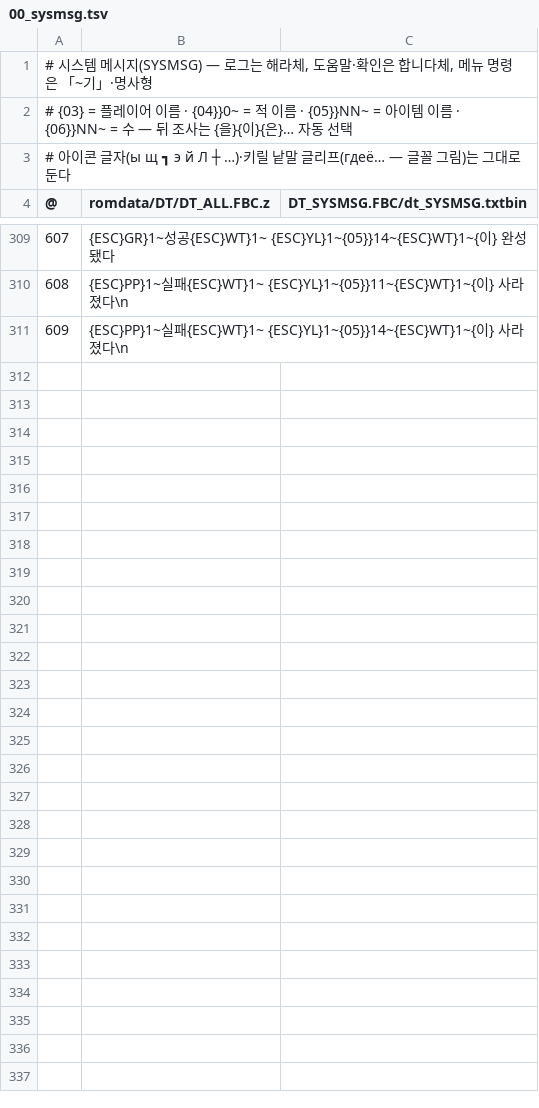
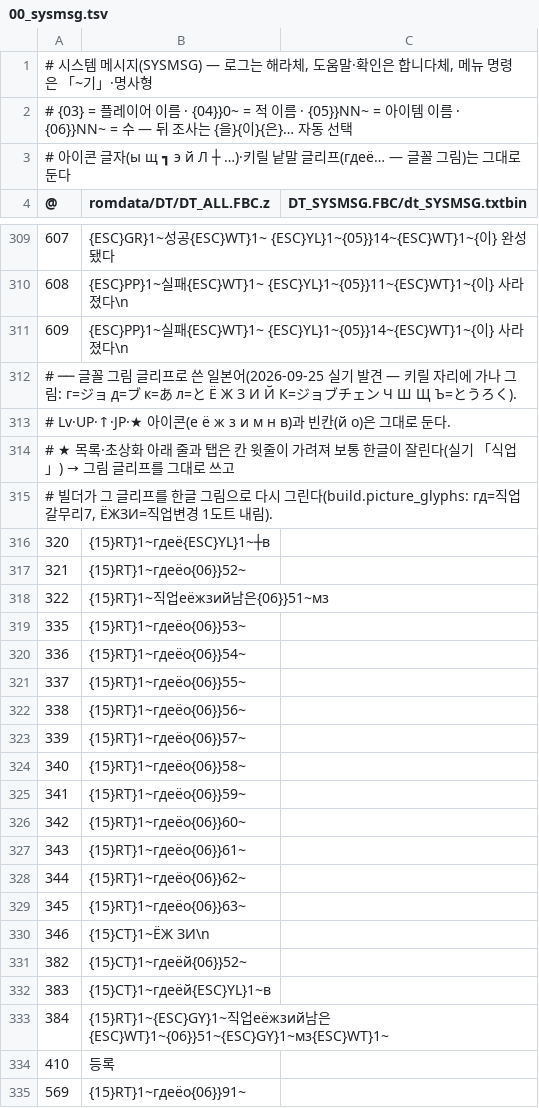
Before and after one commit to hospi0/chocods-kr-patch, a TSV file: chocods-kr-patch/work/ko/00_sysmsg.tsv, drawn as a sheet; only a part is shown, gaps mark what is left out.

```diff
--- a/chocods-kr-patch/work/ko/00_sysmsg.tsv
+++ b/chocods-kr-patch/work/ko/00_sysmsg.tsv
@@ -311 +311,25 @@
 609	{ESC}PP}1~실패{ESC}WT}1~ {ESC}YL}1~{05}}14~{ESC}WT}1~{이} 사라졌다\n
+# ── 글꼴 그림 글리프로 쓴 일본어(2026-09-25 실기 발견 — 키릴 자리에 가나 그림: г=ジョ д=ブ к=あ л=と Ё Ж З И Й К=ジョブチェン Ч Ш Щ Ъ=とうろく).
+#    Lv·UP·↑·JP·★ 아이콘(е ё ж з и м н в)과 빈칸(й о)은 그대로 둔다.
+#    ★ 목록·초상화 아래 줄과 탭은 칸 윗줄이 가려져 보통 한글이 잘린다(실기 「식업」) → 그림 글리프를 그대로 쓰고
+#      빌더가 그 글리프를 한글 그림으로 다시 그린다(build.picture_glyphs: гд=직업 갈무리7, ЁЖЗИ=직업변경 1도트 내림).
+320	{15}RT}1~гдеё{ESC}YL}1~┼в
+321	{15}RT}1~гдеёо{06}}52~
+322	{15}RT}1~직업еёжзий남은{06}}51~мз
+335	{15}RT}1~гдеёо{06}}53~
+336	{15}RT}1~гдеёо{06}}54~
+337	{15}RT}1~гдеёо{06}}55~
+338	{15}RT}1~гдеёо{06}}56~
+339	{15}RT}1~гдеёо{06}}57~
+340	{15}RT}1~гдеёо{06}}58~
+341	{15}RT}1~гдеёо{06}}59~
+342	{15}RT}1~гдеёо{06}}60~
+343	{15}RT}1~гдеёо{06}}61~
+344	{15}RT}1~гдеёо{06}}62~
+345	{15}RT}1~гдеёо{06}}63~
+346	{15}CT}1~ЁЖ ЗИ\n
+382	{15}CT}1~гдеёй{06}}52~
+383	{15}CT}1~гдеёй{ESC}YL}1~в
+384	{15}RT}1~{ESC}GY}1~직업еёжзий남은{ESC}WT}1~{06}}51~{ESC}GY}1~мз{ESC}WT}1~
+410	등록
+569	{15}RT}1~гдеёо{06}}91~
```
Also changed, not shown: chocods-kr-patch/work/ko/03_item_names.tsv, chocods-kr-patch/work/ko/09_item_letters.tsv, 53 other files.
